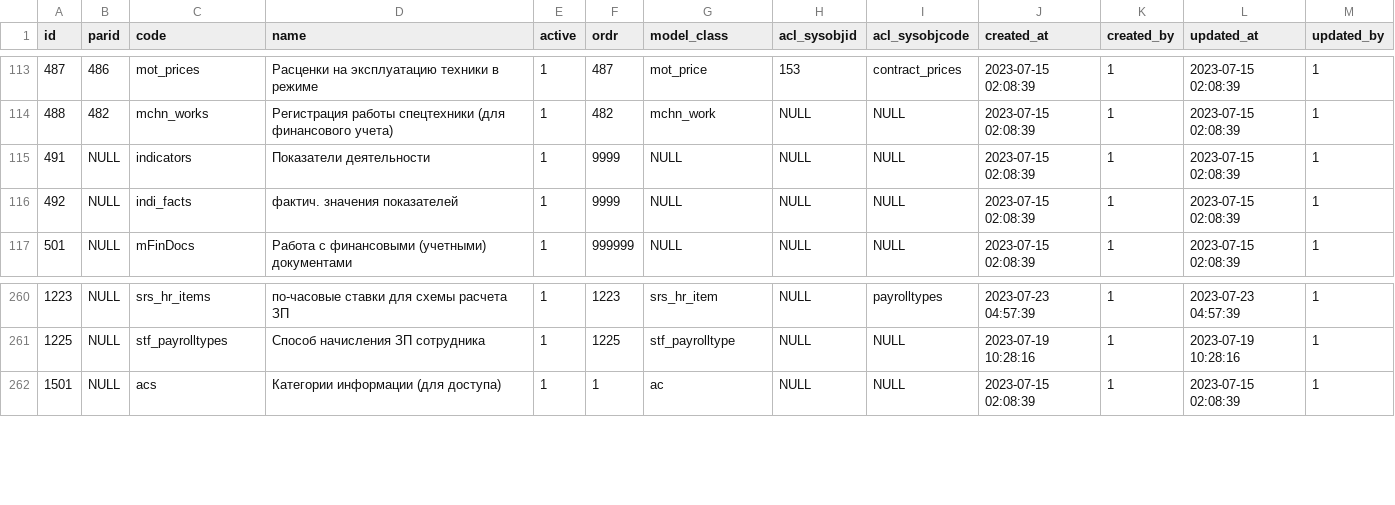
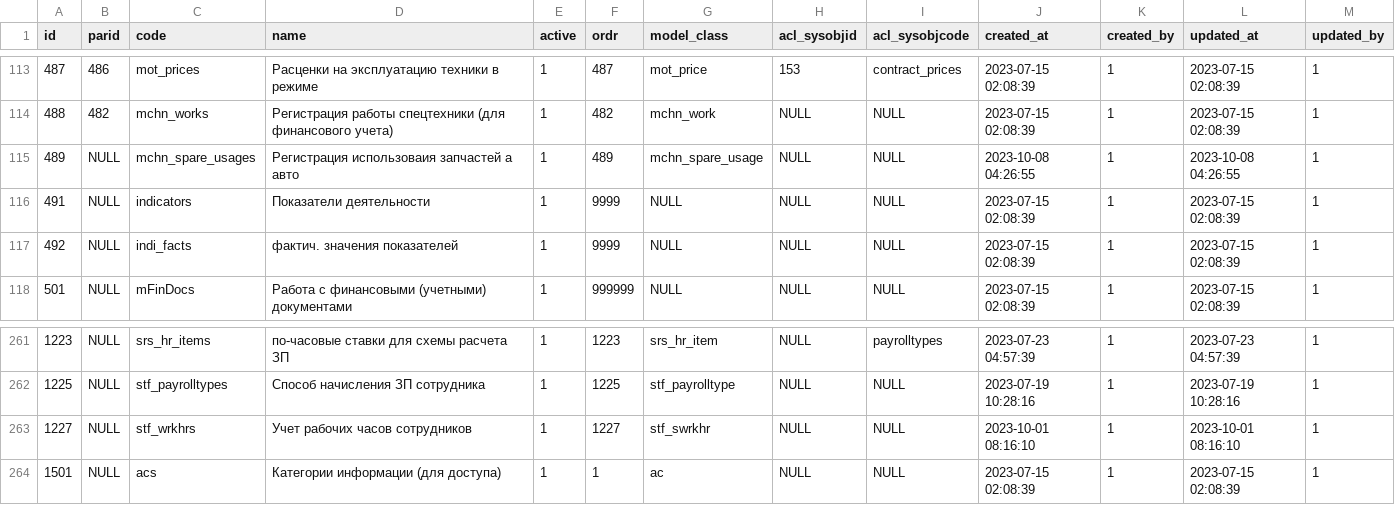
Before and after one commit to snsusa02-png/sas3, a CSV file: database/seeds/src/sys/sysobjs.csv, drawn as a sheet; only a part is shown, gaps mark what is left out.

```diff
--- a/database/seeds/src/sys/sysobjs.csv
+++ b/database/seeds/src/sys/sysobjs.csv
@@ -114,2 +114,3 @@ id,parid,code,name,active,ordr,model_class,acl_sysobjid,acl_sysobjcode,created_a
 488,482,mchn_works,"Регистрация работы спецтехники (для финансового учета)",1,482,mchn_work,NULL,NULL,"2023-07-15 02:08:39",1,"2023-07-15 02:08:39",1
+489,NULL,mchn_spare_usages,"Регистрация использоваия запчастей а авто",1,489,mchn_spare_usage,NULL,NULL,"2023-10-08 04:26:55",1,"2023-10-08 04:26:55",1
 491,NULL,indicators,"Показатели деятельности",1,9999,NULL,NULL,NULL,"2023-07-15 02:08:39",1,"2023-07-15 02:08:39",1
@@ -261,2 +262,3 @@ id,parid,code,name,active,ordr,model_class,acl_sysobjid,acl_sysobjcode,created_a
 1225,NULL,stf_payrolltypes,"Способ начисления ЗП сотрудника",1,1225,stf_payrolltype,NULL,NULL,"2023-07-19 10:28:16",1,"2023-07-19 10:28:16",1
+1227,NULL,stf_wrkhrs,"Учет рабочих часов сотрудников",1,1227,stf_swrkhr,NULL,NULL,"2023-10-01 08:16:10",1,"2023-10-01 08:16:10",1
 1501,NULL,acs,"Категории информации (для доступа)",1,1,ac,NULL,NULL,"2023-07-15 02:08:39",1,"2023-07-15 02:08:39",1
```
Also changed, not shown: database/seeds/src/sys/sysfuncs.csv, 16 other files.
